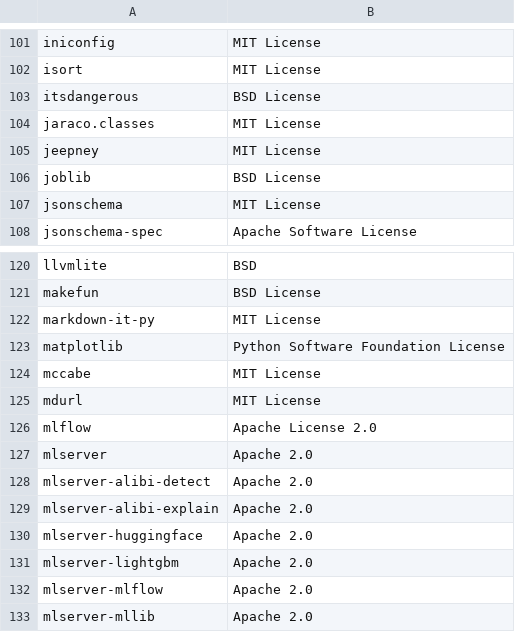
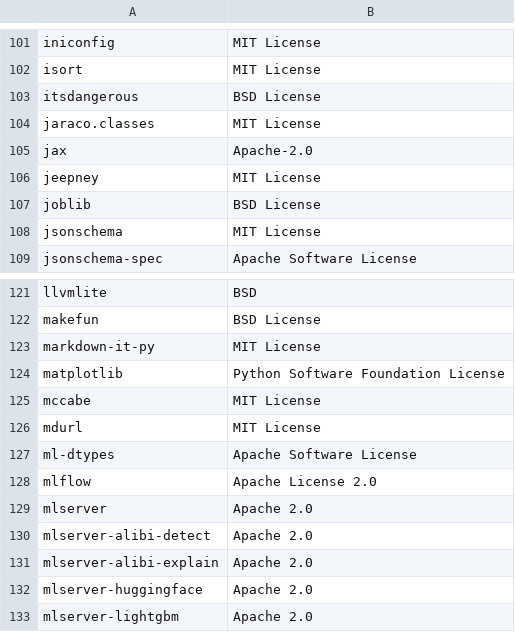
Before and after one commit to SeldonIO/MLServer, a CSV file: licenses/license_info.no_versions.csv, drawn as a sheet; only a part is shown, gaps mark what is left out; the shorter side is filled out with more unchanged rows; the diff names each change by its address in the sheet, - before the commit and + after, or states it on an @@ line.

```diff
--- a/licenses/license_info.no_versions.csv
+++ b/licenses/license_info.no_versions.csv
+row 105: jax | Apache-2.0
+row 127: ml-dtypes | Apache Software License
```
Also changed, not shown: licenses/license_info.csv, 1 other file.
